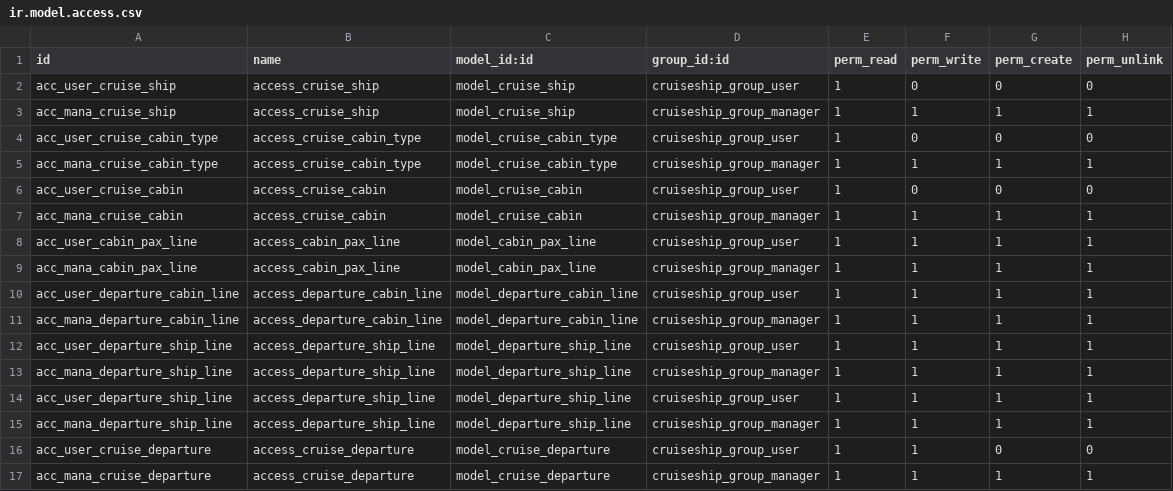
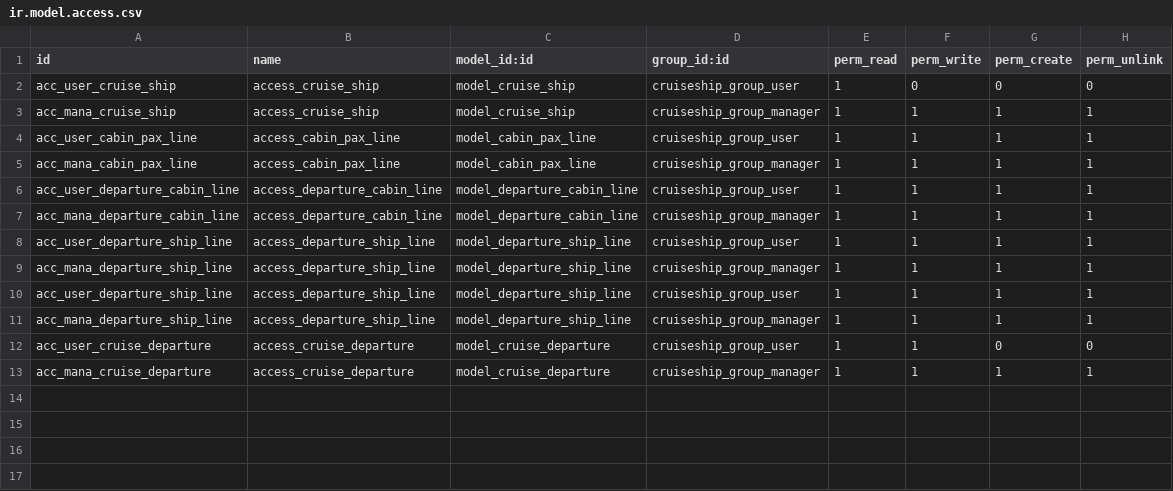
Before and after one commit to omarlemorac/cruiseship, a CSV file: cruiseship/security/ir.model.access.csv, drawn as a sheet.

```diff
--- a/cruiseship/security/ir.model.access.csv
+++ b/cruiseship/security/ir.model.access.csv
@@ -3,6 +3,2 @@ acc_user_cruise_ship,access_cruise_ship,model_cruise_ship,cruiseship_group_user,
 acc_mana_cruise_ship,access_cruise_ship,model_cruise_ship,cruiseship_group_manager,1,1,1,1
-acc_user_cruise_cabin_type,access_cruise_cabin_type,model_cruise_cabin_type,cruiseship_group_user,1,0,0,0
-acc_mana_cruise_cabin_type,access_cruise_cabin_type,model_cruise_cabin_type,cruiseship_group_manager,1,1,1,1
-acc_user_cruise_cabin,access_cruise_cabin,model_cruise_cabin,cruiseship_group_user,1,0,0,0
-acc_mana_cruise_cabin,access_cruise_cabin,model_cruise_cabin,cruiseship_group_manager,1,1,1,1
 acc_user_cabin_pax_line,access_cabin_pax_line,model_cabin_pax_line,cruiseship_group_user,1,1,1,1
```
Also changed, not shown: 7 other files.
